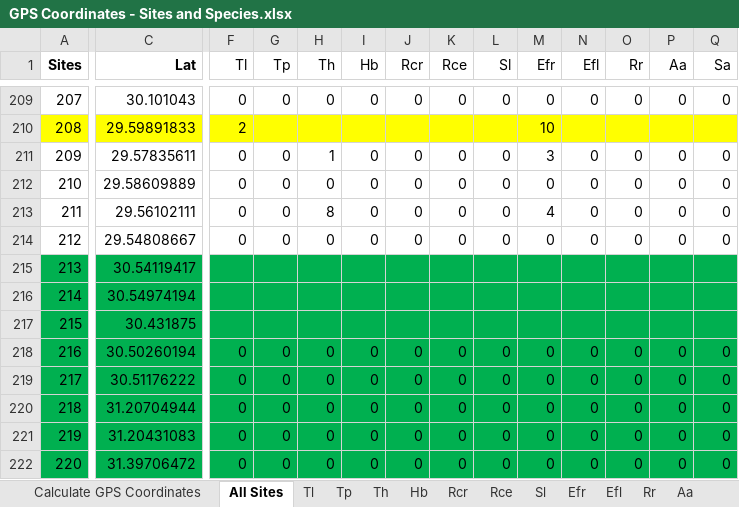
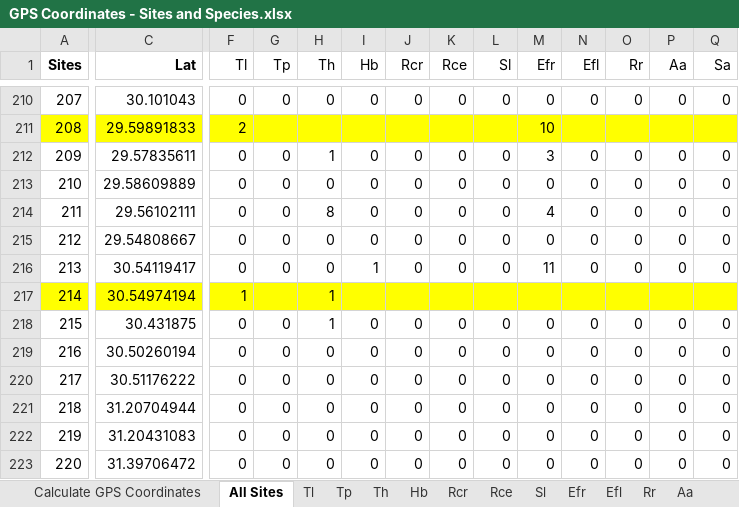
Before and after one commit to marymiller2/new_spongehunters, an Excel workbook: map_data_files/GPS Coordinates - Sites and Species.xlsx, sheet All Sites, drawn as a sheet; only a part is shown, gaps mark what is left out; values as stored, in another font and other column widths than the file's, no borders; addresses are those after the commit; the diff covers the shown part only; the diff names each change by its address in the sheet, - before the commit and + after, or states it on an @@ line.

```diff
--- a/map_data_files/GPS Coordinates - Sites and Species.xlsx (sheet All Sites)
+++ b/map_data_files/GPS Coordinates - Sites and Species.xlsx (sheet All Sites)
-A216:Q216 fill: #00B050
+A216:Q216 fill: none
-F216 (Tl): (empty)
+F216 (Tl): 0
-G216 (Tp): (empty)
+G216 (Tp): 0
-H216 (Th): (empty)
+H216 (Th): 0
-I216 (Hb): (empty)
+I216 (Hb): 1
-J216 (Rcr): (empty)
+J216 (Rcr): 0
-K216 (Rce): (empty)
+K216 (Rce): 0
-L216 (Sl): (empty)
+L216 (Sl): 0
-M216 (Efr): (empty)
+M216 (Efr): 11
-N216 (Efl): (empty)
+N216 (Efl): 0
-O216 (Rr): (empty)
+O216 (Rr): 0
-P216 (Aa): (empty)
+P216 (Aa): 0
-Q216 (Sa): (empty)
+Q216 (Sa): 0
-A217:Q217 fill: #00B050
+A217:Q217 fill: #FFFF00
-F217 (Tl): (empty)
+F217 (Tl): 1
-H217:H218 (Th): (empty)
+H217:H218 (Th): 1
-A218:Q223 fill: #00B050
+A218:Q223 fill: none
-F218 (Tl): (empty)
+F218 (Tl): 0
-G218 (Tp): (empty)
+G218 (Tp): 0
-I218 (Hb): (empty)
+I218 (Hb): 0
-J218 (Rcr): (empty)
+J218 (Rcr): 0
-K218 (Rce): (empty)
+K218 (Rce): 0
-L218 (Sl): (empty)
+L218 (Sl): 0
-M218 (Efr): (empty)
+M218 (Efr): 0
-N218 (Efl): (empty)
+N218 (Efl): 0
-O218 (Rr): (empty)
+O218 (Rr): 0
-P218 (Aa): (empty)
+P218 (Aa): 0
-Q218 (Sa): (empty)
+Q218 (Sa): 0
```
Also changed, not shown: 8 added rows, 40 edited cells and cell formats elsewhere in this sheet, sheet Calculate GPS Coordinates, sheet Th, sheet Tl, sheet Efr, sheet Hb, formulas that keep their value, 54 other files.
